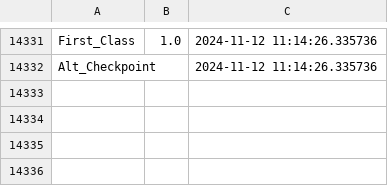
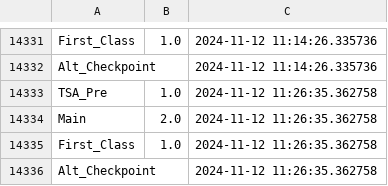
Before and after one commit to vasdumrong765/PIT_waittime_analysis, a CSV file: PIT_security_wait_time.csv, drawn as a sheet; only a part is shown, gaps mark what is left out; the diff names each change by its address in the sheet, - before the commit and + after, or states it on an @@ line.

```diff
--- a/PIT_security_wait_time.csv
+++ b/PIT_security_wait_time.csv
+row 14333: TSA_Pre | 1.0 | 2024-11-12 11:26:35.362758
+row 14334: Main | 2.0 | 2024-11-12 11:26:35.362758
+row 14335: First_Class | 1.0 | 2024-11-12 11:26:35.362758
+row 14336: Alt_Checkpoint |  | 2024-11-12 11:26:35.362758
```
Also changed, not shown: 1 other file.
